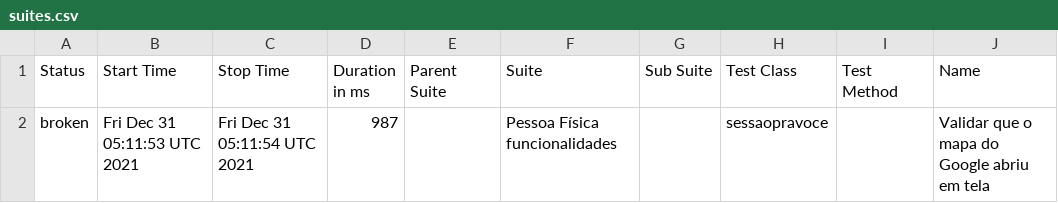
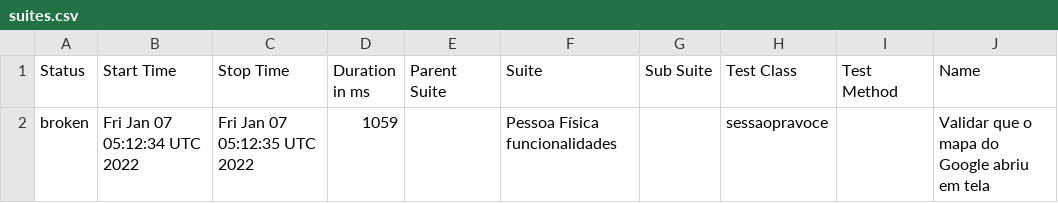
Before and after one commit to reinaldorossetti/ruby_cucumber_capybara_playwright, a CSV file: webkit/data/suites.csv, drawn as a sheet; only a part is shown; the diff names each change by its address in the sheet, - before the commit and + after, or states it on an @@ line.

```diff
--- a/webkit/data/suites.csv
+++ b/webkit/data/suites.csv
-B2 (Start Time): Fri Dec 31 05:11:53 UTC 2021
+B2 (Start Time): Fri Jan 07 05:12:34 UTC 2022
-C2 (Stop Time): Fri Dec 31 05:11:54 UTC 2021
+C2 (Stop Time): Fri Jan 07 05:12:35 UTC 2022
-D2 (Duration in ms): 987
+D2 (Duration in ms): 1059
```
Also changed, not shown: 15 other files.
